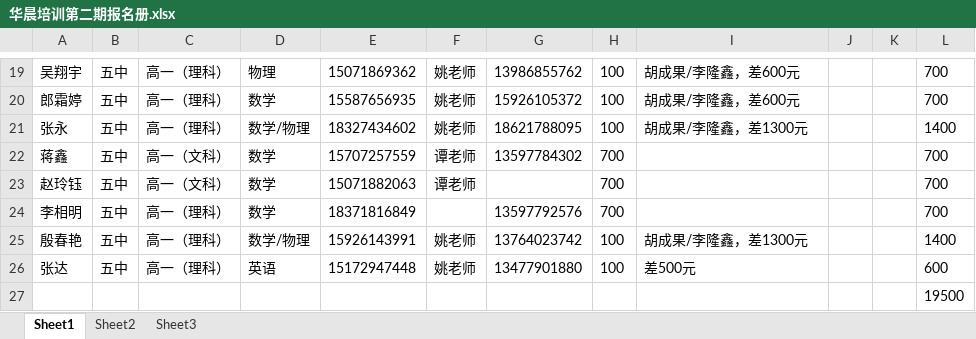
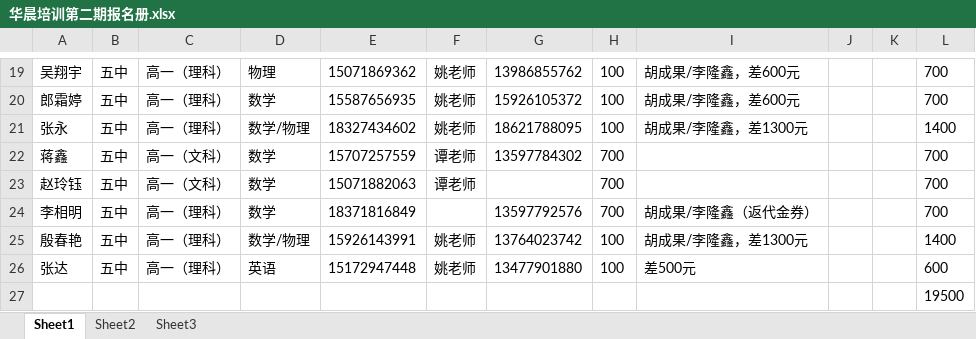
Before and after one commit to SolidFighter/edu_doc, an Excel workbook: 华晨培训第二期报名册.xlsx, sheet Sheet1, drawn as a sheet; only a part is shown, gaps mark what is left out; values as stored, in another font and other column widths than the file's, no borders; the diff names each change by its address in the sheet, - before the commit and + after, or states it on an @@ line.

Commit message:
华晨培训

```diff
--- a/华晨培训第二期报名册.xlsx (sheet Sheet1)
+++ b/华晨培训第二期报名册.xlsx (sheet Sheet1)
-I24: (empty)
+I24: 胡成果/李隆鑫（返代金券）
```
